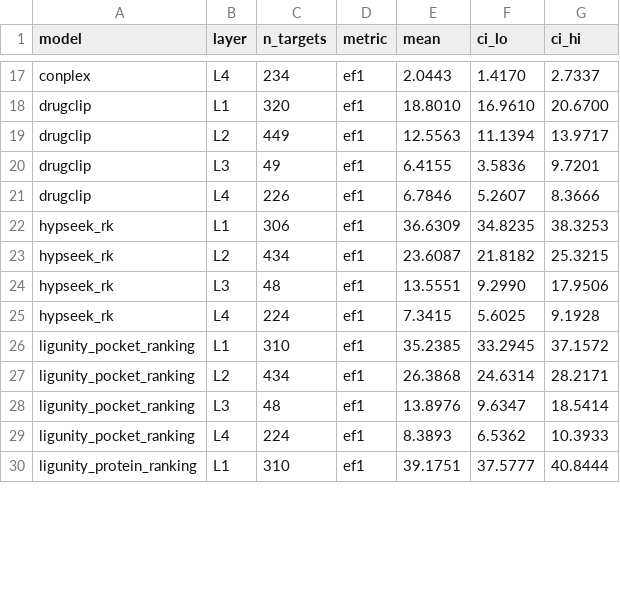
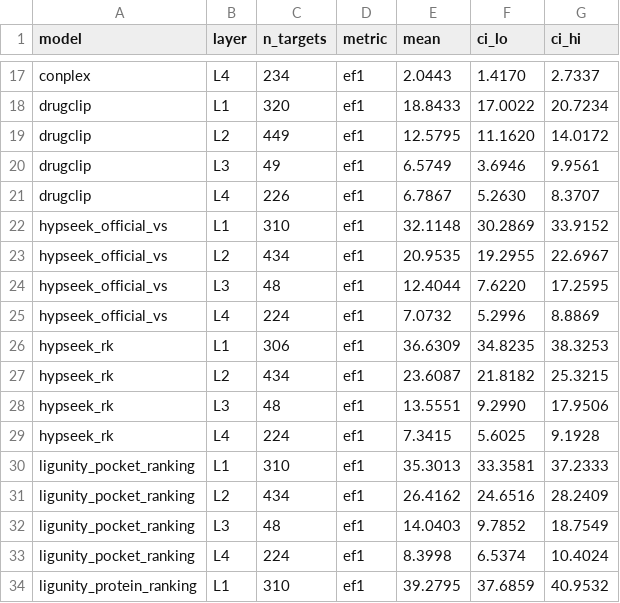
Before and after one commit to qiaochu-lab/virtual-screening, a CSV file: results/T3_main_ci.csv, drawn as a sheet; only a part is shown, gaps mark what is left out; addresses are those after the commit; the diff covers the shown part only; the diff names each change by its address in the sheet, - before the commit and + after, or states it on an @@ line.

```diff
--- a/results/T3_main_ci.csv
+++ b/results/T3_main_ci.csv
-E18 (mean): 18.8010
+E18 (mean): 18.8433
-F18 (ci_lo): 16.9610
+F18 (ci_lo): 17.0022
-G18 (ci_hi): 20.6700
+G18 (ci_hi): 20.7234
-E19 (mean): 12.5563
+E19 (mean): 12.5795
-F19 (ci_lo): 11.1394
+F19 (ci_lo): 11.1620
-G19 (ci_hi): 13.9717
+G19 (ci_hi): 14.0172
-E20 (mean): 6.4155
+E20 (mean): 6.5749
-F20 (ci_lo): 3.5836
+F20 (ci_lo): 3.6946
-G20 (ci_hi): 9.7201
+G20 (ci_hi): 9.9561
-E21 (mean): 6.7846
+E21 (mean): 6.7867
-F21 (ci_lo): 5.2607
+F21 (ci_lo): 5.2630
-G21 (ci_hi): 8.3666
+G21 (ci_hi): 8.3707
+row 22: hypseek_official_vs | L1 | 310 | ef1 | 32.1148 | 30.2869 | 33.9152
+row 23: hypseek_official_vs | L2 | 434 | ef1 | 20.9535 | 19.2955 | 22.6967
+row 24: hypseek_official_vs | L3 | 48 | ef1 | 12.4044 | 7.6220 | 17.2595
+row 25: hypseek_official_vs | L4 | 224 | ef1 | 7.0732 | 5.2996 | 8.8869
-E30 (mean): 35.2385
+E30 (mean): 35.3013
-F30 (ci_lo): 33.2945
+F30 (ci_lo): 33.3581
-G30 (ci_hi): 37.1572
+G30 (ci_hi): 37.2333
-E31 (mean): 26.3868
+E31 (mean): 26.4162
-F31 (ci_lo): 24.6314
+F31 (ci_lo): 24.6516
-G31 (ci_hi): 28.2171
+G31 (ci_hi): 28.2409
-E32 (mean): 13.8976
+E32 (mean): 14.0403
-F32 (ci_lo): 9.6347
+F32 (ci_lo): 9.7852
-G32 (ci_hi): 18.5414
+G32 (ci_hi): 18.7549
-E33 (mean): 8.3893
+E33 (mean): 8.3998
-F33 (ci_lo): 6.5362
+F33 (ci_lo): 6.5374
-G33 (ci_hi): 10.3933
+G33 (ci_hi): 10.4024
-E34 (mean): 39.1751
+E34 (mean): 39.2795
-F34 (ci_lo): 37.5777
+F34 (ci_lo): 37.6859
-G34 (ci_hi): 40.8444
+G34 (ci_hi): 40.9532
```
Also changed, not shown: 2 added rows and 36 edited cells elsewhere in this file.
